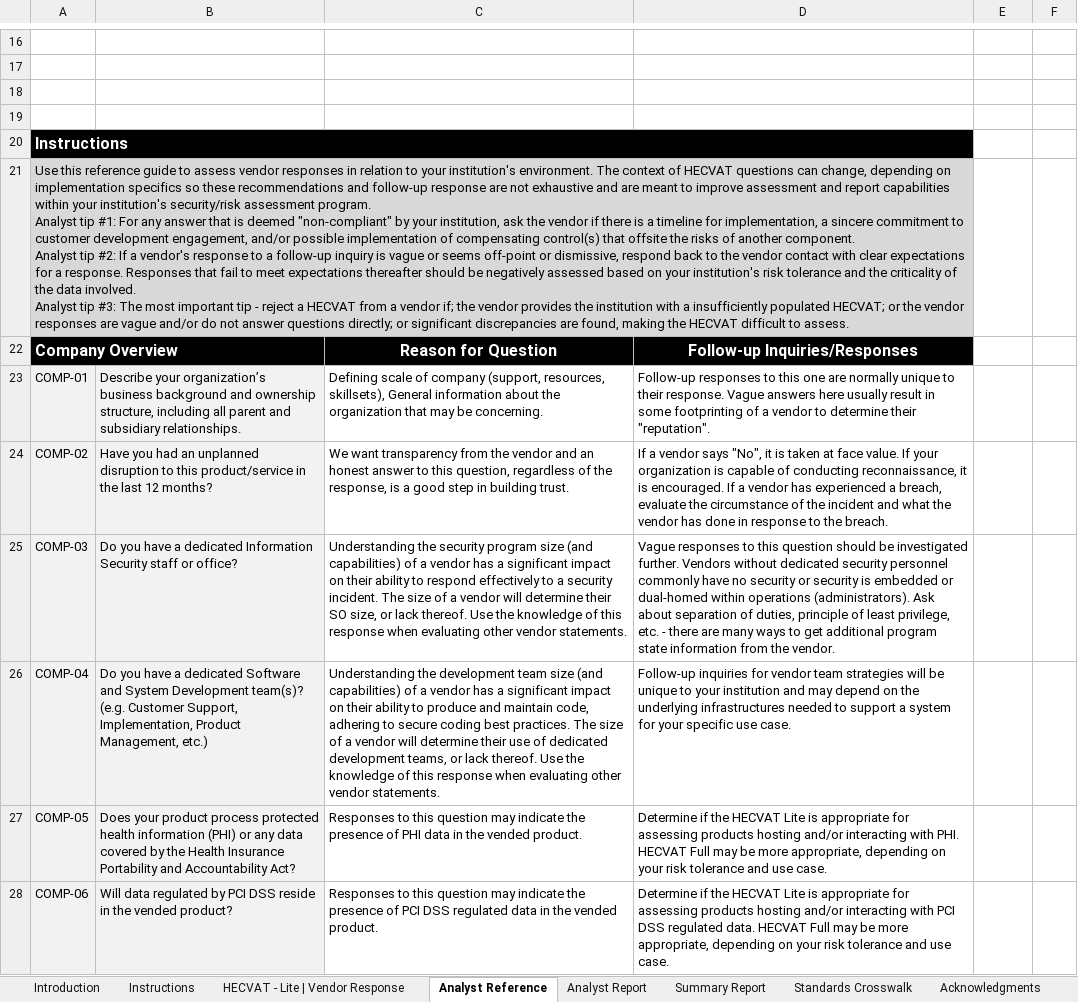
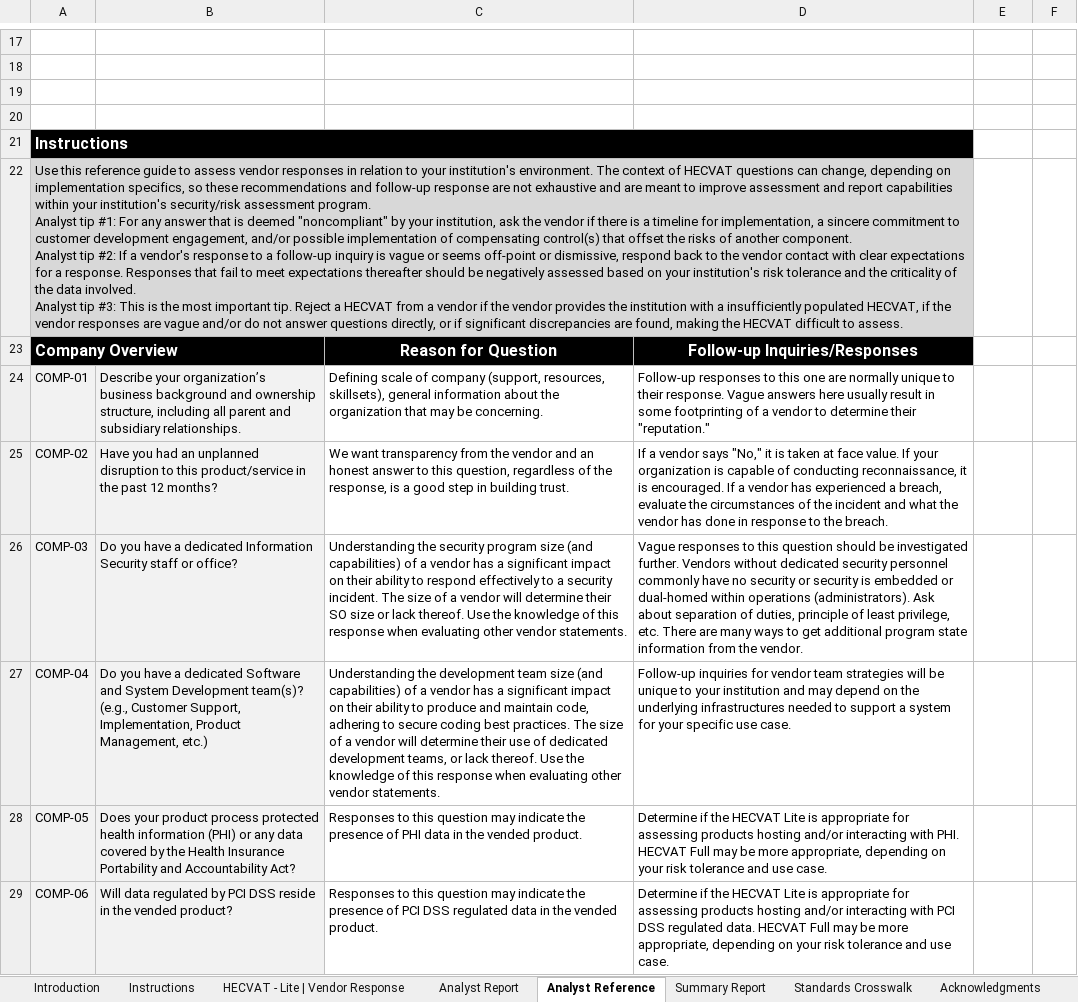
Before and after one commit to instructure/instructure-compliance-packages, an Excel workbook: Canvas Credentials/Canvas Credentials HECVAT Lite.xlsx, sheet Analyst Reference, drawn as a sheet; only a part is shown, gaps mark what is left out; values as stored, in another font and other column widths than the file's, no borders; conditional formats not drawn; addresses are those after the commit; ↵ is a line break in a cell; the diff covers the shown part only; the diff names each change by its address in the sheet, - before the commit and + after, or states it on an @@ line.

Commit message:
Refreshed HECVAT and Architecture Diagram

```diff
--- a/Canvas Credentials/Canvas Credentials HECVAT Lite.xlsx (sheet Analyst Reference)
+++ b/Canvas Credentials/Canvas Credentials HECVAT Lite.xlsx (sheet Analyst Reference)
@@ sheet tab order changed: Introduction | Instructions | HECVAT - Lite | Vendor Response | Analyst Report | Analyst Reference | Summary Report | Standards Crosswalk | Acknowledgments @@
-A22: …on implementation specifics so these recommendations and follow-up response are not exhaustive and are meant to improve assessment and report capabilities within your institution's security/risk assessment program. ↵ Analyst tip #1: For any answer that is deemed "non-compliant" by your institution, ask the vendor if there is a timeline for implementation, a sincere commitment to customer development engagement, and/or possible implementation of compensating control(s) that offsite the risks of another component. ↵ Analyst tip #2: If a vendor's response to a follow-up inquiry is vague or seems off-point or dismissive, respond back to the vendor contact with clear expectations for a response. Responses that fail to meet expectations thereafter should be negatively assessed based on your institution's risk tolerance and the criticality of the data involved. ↵ Analyst tip #3: The most important tip - reject a HECVAT from a vendor if; the vendor provides the institution with a insufficiently populated HECVAT; or the vendor responses are vague and/or do not answer questions directly; or significant discrepancies…
+A22: …on implementation specifics, so these recommendations and follow-up response are not exhaustive and are meant to improve assessment and report capabilities within your institution's security/risk assessment program. ↵ Analyst tip #1: For any answer that is deemed "noncompliant" by your institution, ask the vendor if there is a timeline for implementation, a sincere commitment to customer development engagement, and/or possible implementation of compensating control(s) that offset the risks of another component. ↵ Analyst tip #2: If a vendor's response to a follow-up inquiry is vague or seems off-point or dismissive, respond back to the vendor contact with clear expectations for a response. Responses that fail to meet expectations thereafter should be negatively assessed based on your institution's risk tolerance and the criticality of the data involved. ↵ Analyst tip #3: This is the most important tip. Reject a HECVAT from a vendor if the vendor provides the institution with a insufficiently populated HECVAT, if the vendor responses are vague and/or do not answer questions directly, or if significant discrepancies…
-C24: …resources, skillsets), General information about…
+C24: …resources, skillsets), general information about…
-D24: …determine their "reputation".
+D24: …determine their "reputation."
-B25: …in the last 12 months?
+B25: …in the past 12 months?
-D25: …vendor says "No", it is taken at face value. If your organization is capable of conducting reconnaissance, it is encouraged. If a vendor has experienced a breach, evaluate the circumstance of the…
+D25: …vendor says "No," it is taken at face value. If your organization is capable of conducting reconnaissance, it is encouraged. If a vendor has experienced a breach, evaluate the circumstances of the…
-C26: …their SO size, or lack…
+C26: …their SO size or lack…
-D26: …privilege, etc. - there are many…
+D26: …privilege, etc. There are many…
-B27: …Development team(s)? (e.g. Customer Support,…
+B27: …Development team(s)? (e.g., Customer Support,…
```
Also changed, not shown: 12 added rows and 86 edited cells elsewhere in this sheet, sheet Acknowledgments, sheet HECVAT - Lite | Vendor Response, sheet Summary Report, sheet Analyst Report, sheet Standards Crosswalk, sheet Introduction, 2 more sheets, formulas that keep their value, charts or pictures, 1 other file.
